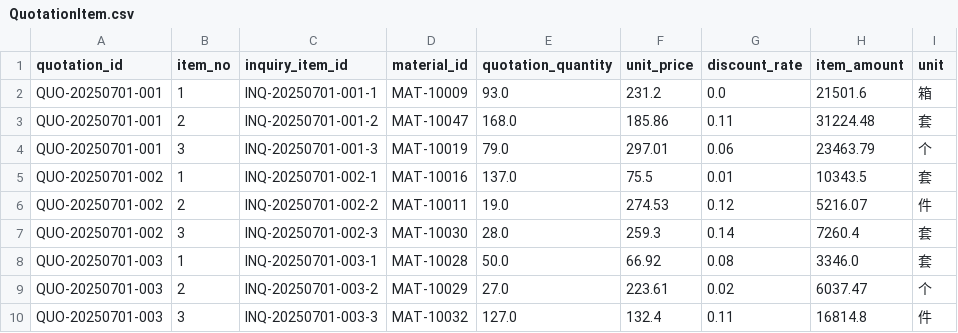
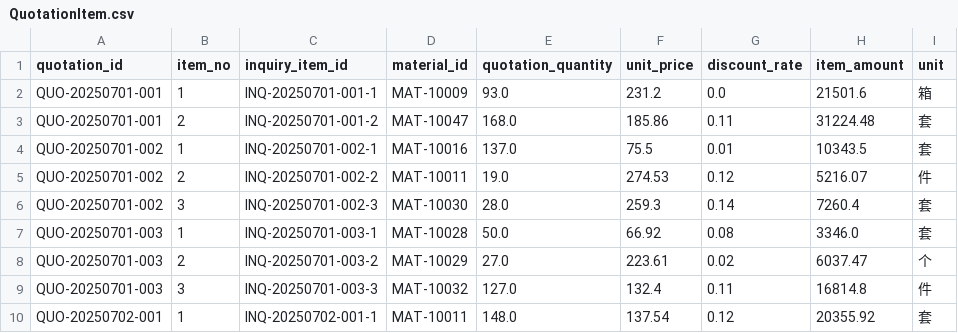
Before and after one commit to pp0424/SD_coding, a CSV file: instance/QuotationItem.csv, drawn as a sheet; only a part is shown; the shorter side is filled out with more unchanged rows.

```diff
--- a/instance/QuotationItem.csv
+++ b/instance/QuotationItem.csv
@@ -3,3 +3,2 @@ QUO-20250701-001,1,INQ-20250701-001-1,MAT-10009,93.0,231.2,0.0,21501.6,箱
 QUO-20250701-001,2,INQ-20250701-001-2,MAT-10047,168.0,185.86,0.11,31224.48,套
-QUO-20250701-001,3,INQ-20250701-001-3,MAT-10019,79.0,297.01,0.06,23463.79,个
 QUO-20250701-002,1,INQ-20250701-002-1,MAT-10016,137.0,75.5,0.01,10343.5,套
```
Also changed, not shown: instance/Inquiry.csv, instance/InquiryItem.csv, 22 other files.
